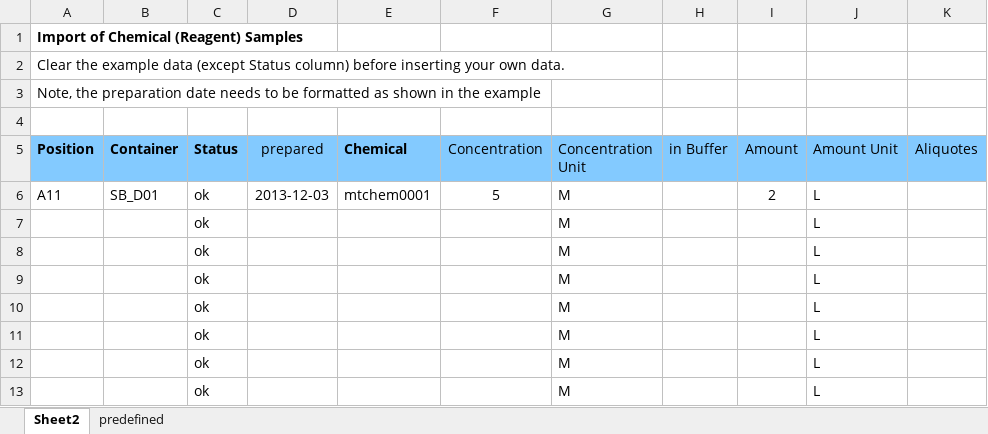
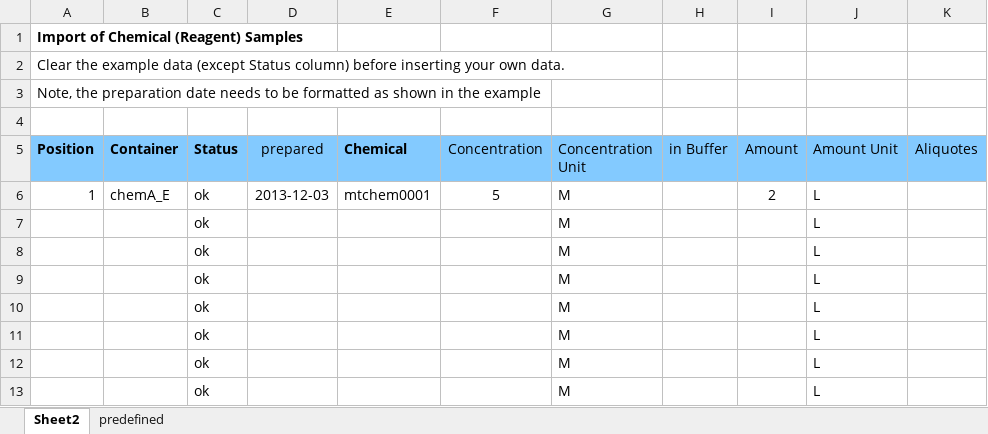
Before and after one commit to graik/rotmic, an Excel workbook: rotmic/static/uploadexample_chemicalsample.xlsx, sheet Sheet2, drawn as a sheet; only a part is shown; values as stored, in another font and other column widths than the file's, no borders; the diff names each change by its address in the sheet, - before the commit and + after, or states it on an @@ line.

Commit message:
finish and debug chemical sample Excel import

```diff
--- a/rotmic/static/uploadexample_chemicalsample.xlsx (sheet Sheet2)
+++ b/rotmic/static/uploadexample_chemicalsample.xlsx (sheet Sheet2)
-A6 (Position): A11
+A6 (Position): 1
-B6 (Container): SB_D01
+B6 (Container): chemA_E
```
Also changed, not shown: 2 other files.
